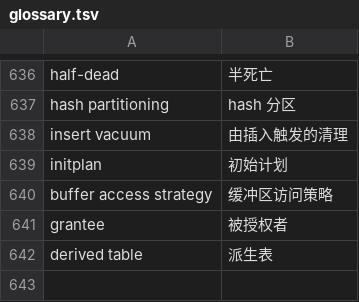
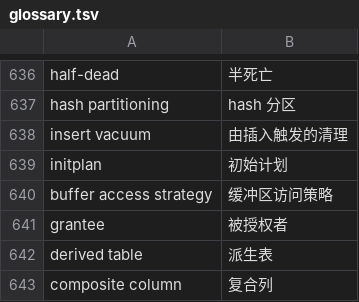
Before and after one commit to pgsty/pgdoc, a TSV file: tmp/ref/glossary.tsv, drawn as a sheet; only a part is shown, gaps mark what is left out; the diff names each change by its address in the sheet, - before the commit and + after, or states it on an @@ line.

```diff
--- a/tmp/ref/glossary.tsv
+++ b/tmp/ref/glossary.tsv
+row 643: composite column | 复合列
```
Also changed, not shown: tmp/ref/glossary.rules.tsv, 58 other files.
